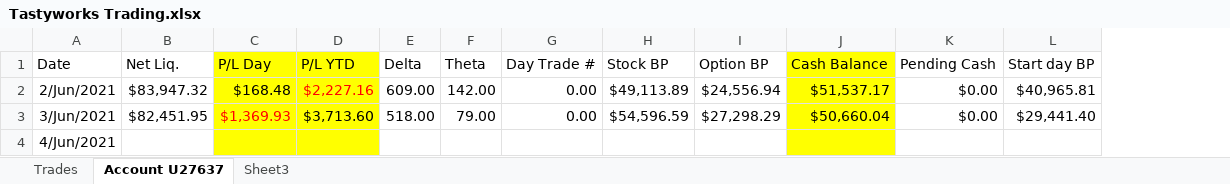
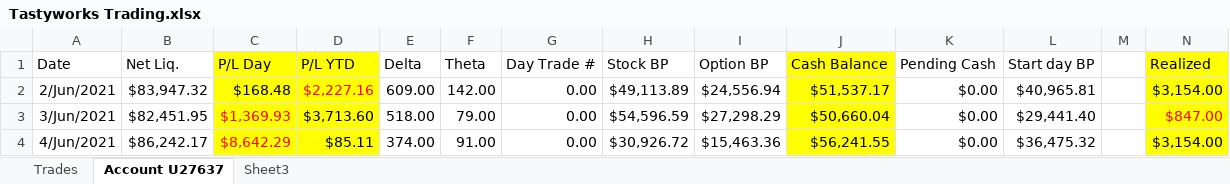
Before and after one commit to AndreasKodyat/2021, an Excel workbook: Tastyworks Trading.xlsx, sheet Account U27637, drawn as a sheet; values as stored, in another font and other column widths than the file's, no borders; the diff names each change by its address in the sheet, - before the commit and + after, or states it on an @@ line.

```diff
--- a/Tastyworks Trading.xlsx (sheet Account U27637)
+++ b/Tastyworks Trading.xlsx (sheet Account U27637)
+column M, empty
+column N (Realized), rows 2-4: $3,154.00 | $847.00 | $3,154.00
-B4 (Net Liq.): (empty)
+B4 (Net Liq.): $86,242.17
-C4 (P/L Day): (empty)
+C4 (P/L Day): $8,642.29
-D4 (P/L YTD): (empty)
+D4 (P/L YTD): $85.11
-E4 (Delta): (empty)
+E4 (Delta): 374.00
-F4 (Theta): (empty)
+F4 (Theta): 91.00
-G4 (Day Trade #): (empty)
+G4 (Day Trade #): 0.00
-H4 (Stock BP): (empty)
+H4 (Stock BP): $30,926.72
-I4 (Option BP): (empty)
+I4 (Option BP): $15,463.36
-J4 (Cash Balance): (empty)
+J4 (Cash Balance): $56,241.55
-K4 (Pending Cash): (empty)
+K4 (Pending Cash): $0.00
-L4 (Start day BP): (empty)
+L4 (Start day BP): $36,475.32
```
Also changed, not shown: 1 other file.
